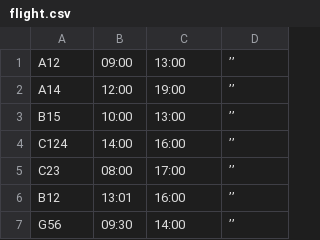
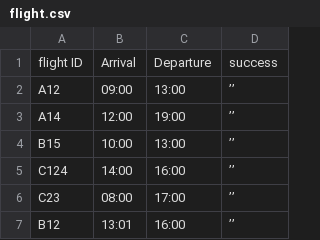
Before and after one commit to Noatzabar/bondit, a CSV file: flight.csv, drawn as a sheet; only a part is shown; the shorter side is filled out with more unchanged rows; the diff names each change by its address in the sheet, - before the commit and + after, or states it on an @@ line.

Commit message:
added rest api call for get and set flights info

```diff
--- a/flight.csv
+++ b/flight.csv
+row 1: flight ID | Arrival | Departure | success
```
Also changed, not shown: 1 other file.
